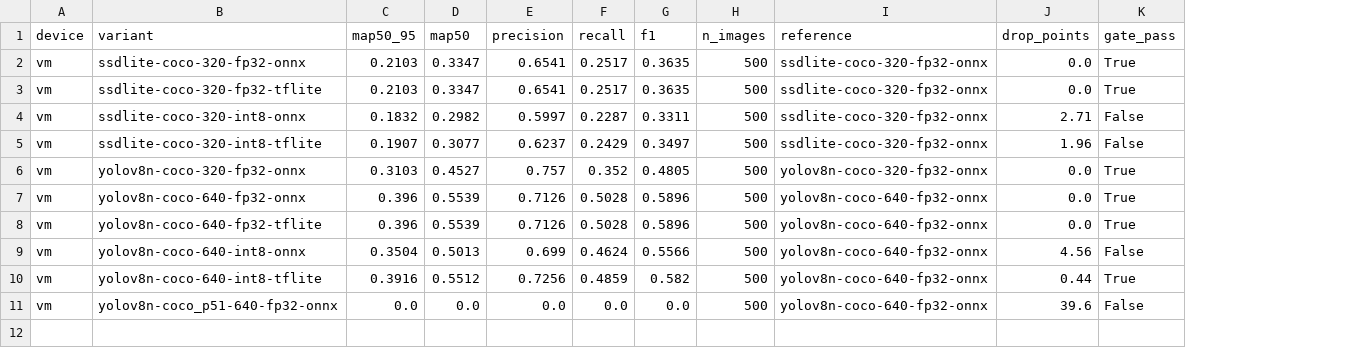
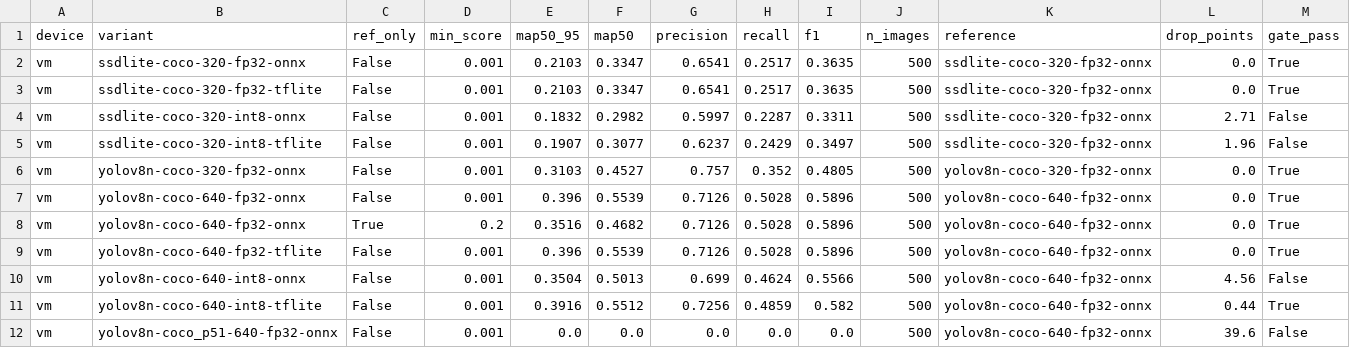
Before and after one commit to TrashRobotEdge/EdgeTrash, a CSV file: results/accuracy.csv, drawn as a sheet; the diff names each change by its address in the sheet, - before the commit and + after, or states it on an @@ line.

Commit message:
fix(bench): compare Hailo with FP32 at its NMS threshold, note host NMS
The zoo recipes compile Hailo's NMS with engine=cpu: HailoRT runs it on
the Pi's CPU, inside infer_ms. The docs said on chip. The .hef also
drops boxes under 0.2, while CPU variants were scored at 0.001: on the
VM that alone lowers FP32 YOLOv8n mAP by 4.4 points (0.3960 -> 0.3516),
which would have been counted as Hailo's quantization loss.

The manifest records nms_scores_th and nms_engine per .hef;
accuracy.py scores at that threshold (--min-score for the reference);
analyze.py matches the reference by min score. The runbook saves
hailortcli parse-hef per .hef to confirm both on the Pi.

```diff
--- a/results/accuracy.csv
+++ b/results/accuracy.csv
+column C (ref_only), rows 2-7: all False; rows 9-12: all False
+column D (min_score), rows 2-7: all 0.001; rows 9-12: all 0.001
+row 8: vm | yolov8n-coco-640-fp32-onnx | True | 0.2 | 0.3516 | 0.4682 | 0.7126 | 0.5028 | 0.5896 | 500 | yolov8n-coco-640-fp32-onnx | 0.0 | True
```
Also changed, not shown: 11 other files.
